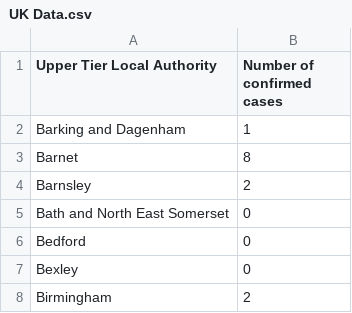
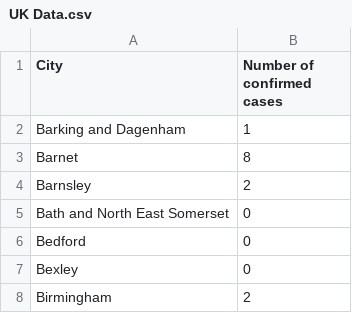
Before and after one commit to terenceneo/Data-Visualisations, a CSV file: Coronavirus Map/UK Data.csv, drawn as a sheet; only a part is shown.

```diff
--- a/Coronavirus Map/UK Data.csv
+++ b/Coronavirus Map/UK Data.csv
@@ -1,2 +1,2 @@
-Upper Tier Local Authority,Number of confirmed cases
+City,Number of confirmed cases
 Barking and Dagenham,1
```
Also changed, not shown: 2 other files.
